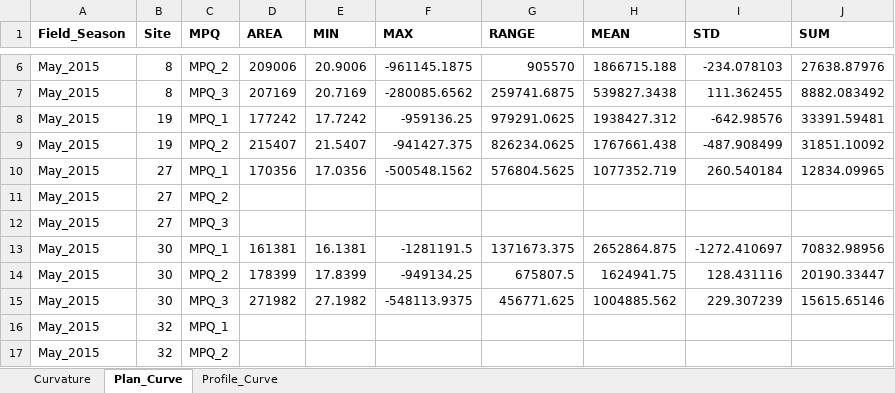
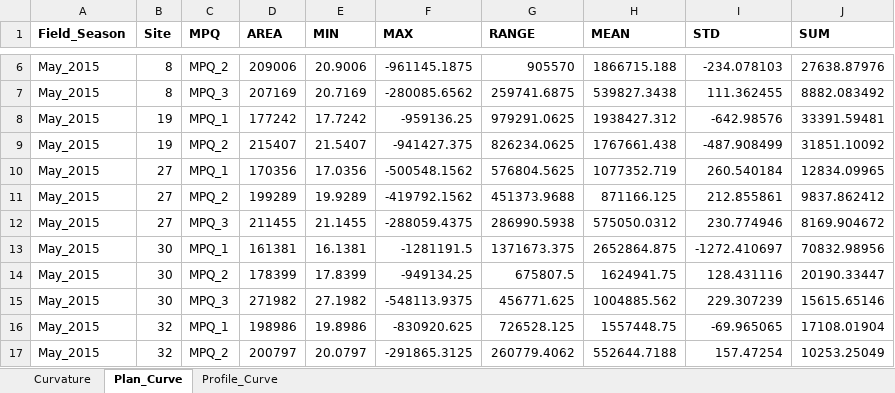
Before and after one commit to johnhrburns/kiritimati_3D_Mosaic, an Excel workbook: data/GIS_MPQ_Analysis_1cm_Curvature.xlsx, sheet Plan_Curve, drawn as a sheet; only a part is shown, gaps mark what is left out; values as stored, in another font and other column widths than the file's, no borders; the diff covers the shown part only; the diff names each change by its address in the sheet, - before the commit and + after, or states it on an @@ line.

```diff
--- a/data/GIS_MPQ_Analysis_1cm_Curvature.xlsx (sheet Plan_Curve)
+++ b/data/GIS_MPQ_Analysis_1cm_Curvature.xlsx (sheet Plan_Curve)
-D11 (AREA): (empty)
+D11 (AREA): 199289
-E11 (MIN): (empty)
+E11 (MIN): 19.9289
-F11 (MAX): (empty)
+F11 (MAX): -419792.1562
-G11 (RANGE): (empty)
+G11 (RANGE): 451373.9688
-H11 (MEAN): (empty)
+H11 (MEAN): 871166.125
-I11 (STD): (empty)
+I11 (STD): 212.855861
-J11 (SUM): (empty)
+J11 (SUM): 9837.862412
-D12 (AREA): (empty)
+D12 (AREA): 211455
-E12 (MIN): (empty)
+E12 (MIN): 21.1455
-F12 (MAX): (empty)
+F12 (MAX): -288059.4375
-G12 (RANGE): (empty)
+G12 (RANGE): 286990.5938
-H12 (MEAN): (empty)
+H12 (MEAN): 575050.0312
-I12 (STD): (empty)
+I12 (STD): 230.774946
-J12 (SUM): (empty)
+J12 (SUM): 8169.904672
-D16 (AREA): (empty)
+D16 (AREA): 198986
-E16 (MIN): (empty)
+E16 (MIN): 19.8986
-F16 (MAX): (empty)
+F16 (MAX): -830920.625
-G16 (RANGE): (empty)
+G16 (RANGE): 726528.125
-H16 (MEAN): (empty)
+H16 (MEAN): 1557448.75
-I16 (STD): (empty)
+I16 (STD): -69.965065
-J16 (SUM): (empty)
+J16 (SUM): 17108.01904
-D17 (AREA): (empty)
+D17 (AREA): 200797
-E17 (MIN): (empty)
+E17 (MIN): 20.0797
-F17 (MAX): (empty)
+F17 (MAX): -291865.3125
-G17 (RANGE): (empty)
+G17 (RANGE): 260779.4062
-H17 (MEAN): (empty)
+H17 (MEAN): 552644.7188
-I17 (STD): (empty)
+I17 (STD): 157.47254
-J17 (SUM): (empty)
+J17 (SUM): 10253.25049
```
Also changed, not shown: 49 edited cells elsewhere in this sheet, sheet Curvature, sheet Profile_Curve.
